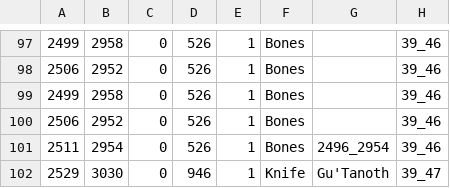
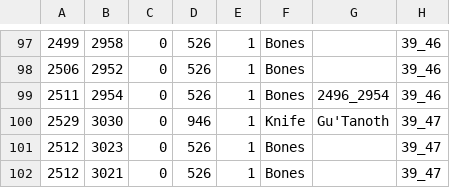
Before and after one commit to 2004Scape/Server, a CSV file: data/config/obj-spawns.csv, drawn as a sheet; only a part is shown, gaps mark what is left out; the shorter side is filled out with more unchanged rows; the diff names each change by its address in the sheet, - before the commit and + after, or states it on an @@ line.

Commit message:
feat: Removed duplicate bones spawns in 39_46

```diff
--- a/data/config/obj-spawns.csv
+++ b/data/config/obj-spawns.csv
-row 99: 2499 | 2958 | 0 | 526 | 1 | Bones |  | 39_46
-row 100: 2506 | 2952 | 0 | 526 | 1 | Bones |  | 39_46
```
